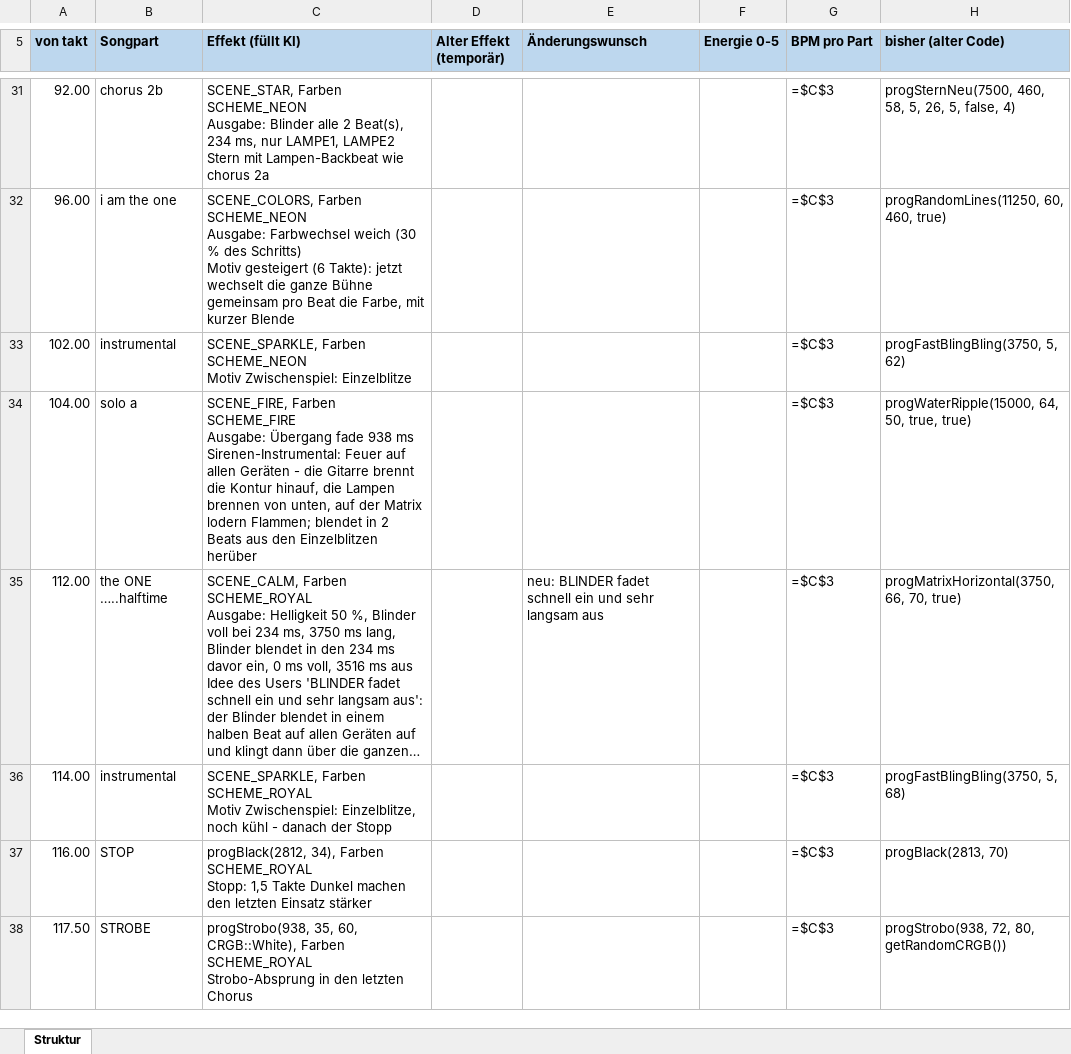
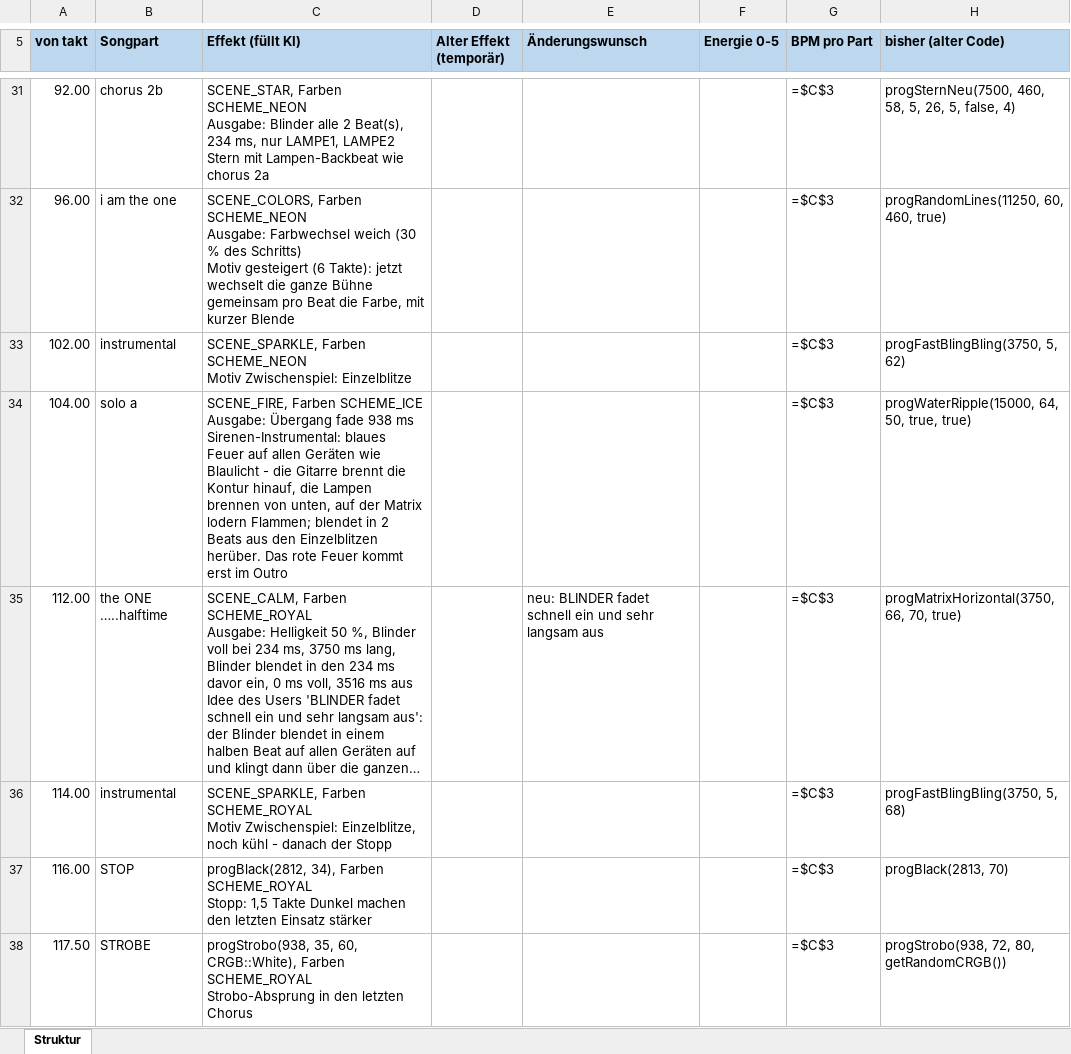
Before and after one commit to just4phil/LED-GIT_on_YULC, an Excel workbook: songs/BillieJean_v1/quelle/struktur.xlsx, sheet Struktur, drawn as a sheet; only a part is shown, gaps mark what is left out; long unchanged cells end in …; values as stored, in another font and other column widths than the file's, no borders; formulas without a stored value are shown as written; ↵ is a line break in a cell; the diff names each change by its address in the sheet, - before the commit and + after, or states it on an @@ line.

```diff
--- a/songs/BillieJean_v1/quelle/struktur.xlsx (sheet Struktur)
+++ b/songs/BillieJean_v1/quelle/struktur.xlsx (sheet Struktur)
-C34 (Effekt (füllt KI)): SCENE_FIRE, Farben SCHEME_FIRE ↵ Ausgabe: Übergang fade 938 ms ↵ Sirenen-Instrumental: Feuer auf allen Geräten - die Gitarre brennt die Kontur hinauf, die Lampen brennen von unten, auf der Matrix lodern Flammen; blendet in 2 Beats aus den Einzelblitzen herüber
+C34 (Effekt (füllt KI)): SCENE_FIRE, Farben SCHEME_ICE ↵ Ausgabe: Übergang fade 938 ms ↵ Sirenen-Instrumental: blaues Feuer auf allen Geräten wie Blaulicht - die Gitarre brennt die Kontur hinauf, die Lampen brennen von unten, auf der Matrix lodern Flammen; blendet in 2 Beats aus den Einzelblitzen herüber. Das rote Feuer kommt erst im Outro
```
Also changed, not shown: 7 other files.
